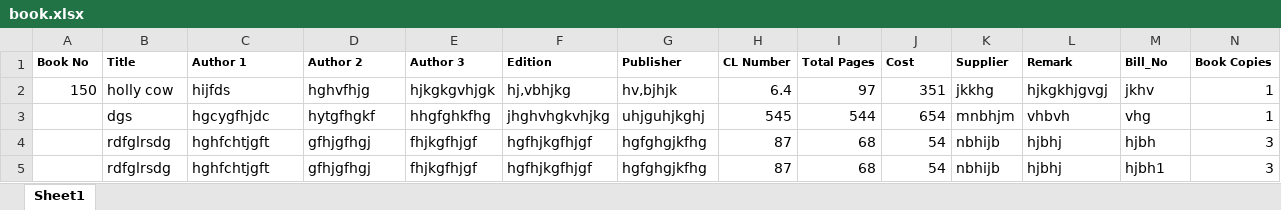
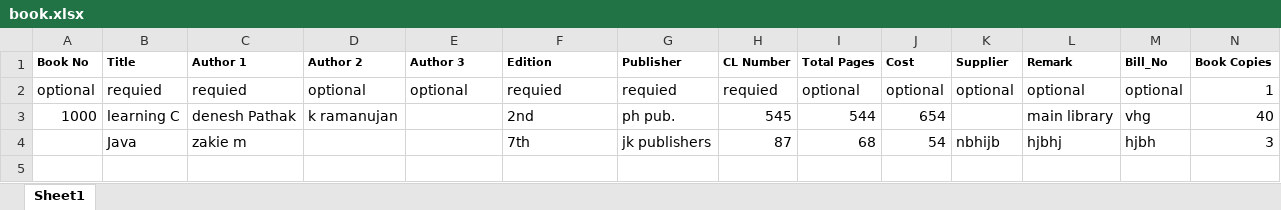
Before and after one commit to Code-Break-Coffee/Library-Management, an Excel workbook: Doc/book.xlsx, sheet Sheet1, drawn as a sheet; values as stored, in another font and other column widths than the file's, no borders; removed rows and columns are numbered as before the commit, all else as after; the diff names each change by its address in the sheet, - before the commit and + after, or states it on an @@ line.

```diff
--- a/Doc/book.xlsx (sheet Sheet1)
+++ b/Doc/book.xlsx (sheet Sheet1)
-row 2: 150 | holly cow | hijfds | hghvfhjg | hjkgkgvhjgk | hj,vbhjkg | hv,bjhjk | 6.4 | 97 | 351 | jkkhg | hjkgkhjgvgj | jkhv | 1
-row 3:  | dgs | hgcygfhjdc | hytgfhgkf | hhgfghkfhg | jhghvhgkvhjkg | uhjguhjkghj | 545 | 544 | 654 | mnbhjm | vhbvh | vhg | 1
+row 2: optional | requied | requied | optional | optional | requied | requied | requied | optional | optional | optional | optional | optional | 1
+row 3: 1000 | learning C | denesh Pathak | k ramanujan |  | 2nd | ph pub. | 545 | 544 | 654 |  | main library | vhg | 40
-B4 (Title): rdfglrsdg
+B4 (Title): Java
-C4 (Author 1): hghfchtjgft
+C4 (Author 1): zakie m
-D4 (Author 2): gfhjgfhgj
+D4 (Author 2): (empty)
-E4 (Author 3): fhjkgfhjgf
+E4 (Author 3): (empty)
-F4 (Edition): hgfhjkgfhjgf
+F4 (Edition): 7th
-G4 (Publisher): hgfghgjkfhg
+G4 (Publisher): jk publishers
-row 5:  | rdfglrsdg | hghfchtjgft | gfhjgfhgj | fhjkgfhjgf | hgfhjkgfhjgf | hgfghgjkfhg | 87 | 68 | 54 | nbhijb | hjbhj | hjbh1 | 3
```
Also changed, not shown: Assets/data/Book_insert.xlsx, 12 other files.
